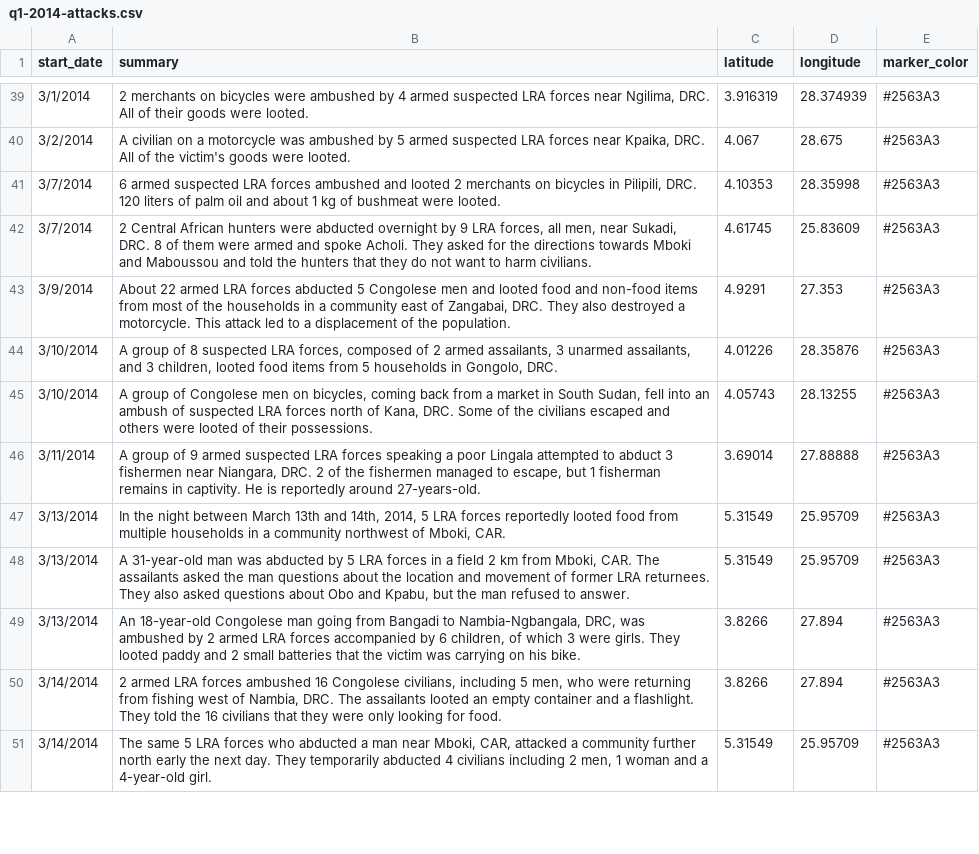
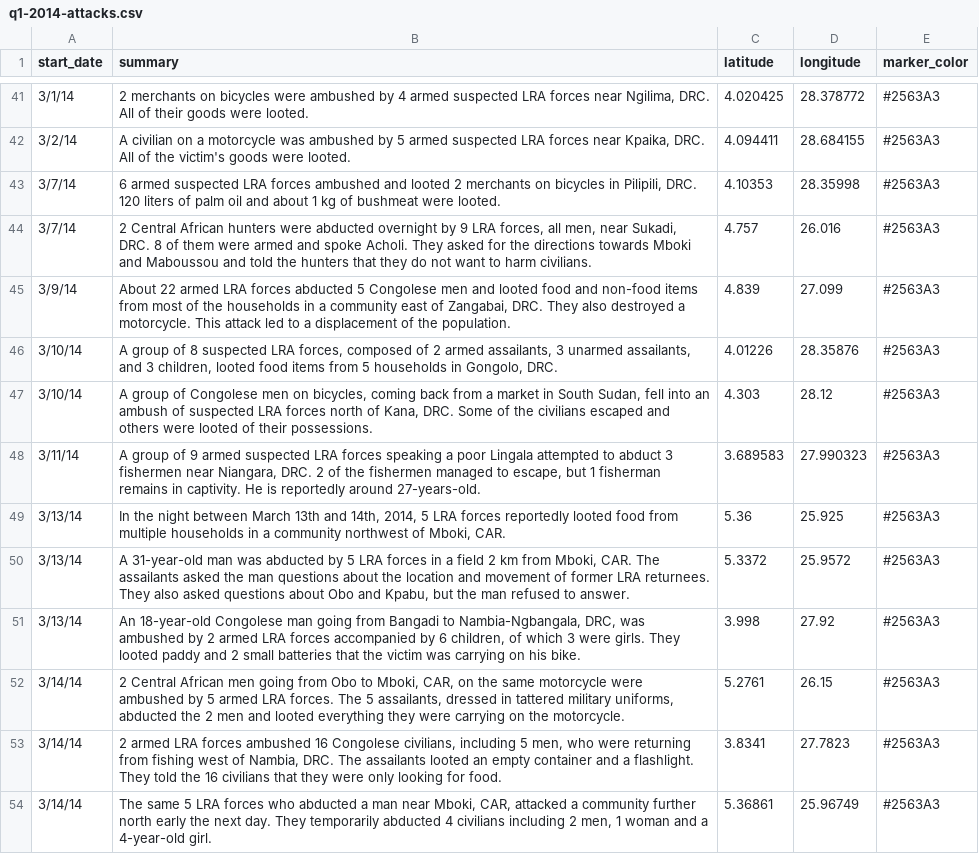
Before and after one commit to theresolve/reports, a CSV file: data/q1-2014-attacks.csv, drawn as a sheet; only a part is shown, gaps mark what is left out; addresses are those after the commit; the diff covers the shown part only; the diff names each change by its address in the sheet, - before the commit and + after, or states it on an @@ line.

```diff
--- a/data/q1-2014-attacks.csv
+++ b/data/q1-2014-attacks.csv
-A41 (start_date): 3/1/2014
+A41 (start_date): 3/1/14
-C41 (latitude): 3.916319
+C41 (latitude): 4.020425
-D41 (longitude): 28.374939
+D41 (longitude): 28.378772
-A42 (start_date): 3/2/2014
+A42 (start_date): 3/2/14
-C42 (latitude): 4.067
+C42 (latitude): 4.094411
-D42 (longitude): 28.675
+D42 (longitude): 28.684155
-A43:A44 (start_date): 3/7/2014
+A43:A44 (start_date): 3/7/14
-C44 (latitude): 4.61745
+C44 (latitude): 4.757
-D44 (longitude): 25.83609
+D44 (longitude): 26.016
-A45 (start_date): 3/9/2014
+A45 (start_date): 3/9/14
-C45 (latitude): 4.9291
+C45 (latitude): 4.839
-D45 (longitude): 27.353
+D45 (longitude): 27.099
-A46:A47 (start_date): 3/10/2014
+A46:A47 (start_date): 3/10/14
-C47 (latitude): 4.05743
+C47 (latitude): 4.303
-D47 (longitude): 28.13255
+D47 (longitude): 28.12
-A48 (start_date): 3/11/2014
+A48 (start_date): 3/11/14
-C48 (latitude): 3.69014
+C48 (latitude): 3.689583
-D48 (longitude): 27.88888
+D48 (longitude): 27.990323
-A49:A51 (start_date): 3/13/2014
+A49:A51 (start_date): 3/13/14
-C49 (latitude): 5.31549
+C49 (latitude): 5.36
-D49 (longitude): 25.95709
+D49 (longitude): 25.925
-C50 (latitude): 5.31549
+C50 (latitude): 5.3372
-D50 (longitude): 25.95709
+D50 (longitude): 25.9572
-C51 (latitude): 3.8266
+C51 (latitude): 3.998
-D51 (longitude): 27.894
+D51 (longitude): 27.92
+row 52: 3/14/14 | 2 Central African men going from Obo to Mboki, CAR, on the same motorcycle were ambushed by 5 armed LRA forces. The 5 assailants, dressed in tattered military uniforms, abducted the 2 men and looted everything they were carrying on the motorcycle. | 5.2761 | 26.15 | #2563A3
-A53:A54 (start_date): 3/14/2014
+A53:A54 (start_date): 3/14/14
-C53 (latitude): 3.8266
+C53 (latitude): 3.8341
-D53 (longitude): 27.894
+D53 (longitude): 27.7823
-C54 (latitude): 5.31549
+C54 (latitude): 5.36861
-D54 (longitude): 25.95709
+D54 (longitude): 25.96749
```
Also changed, not shown: 2 added rows and 120 edited cells elsewhere in this file, 4 other files.
